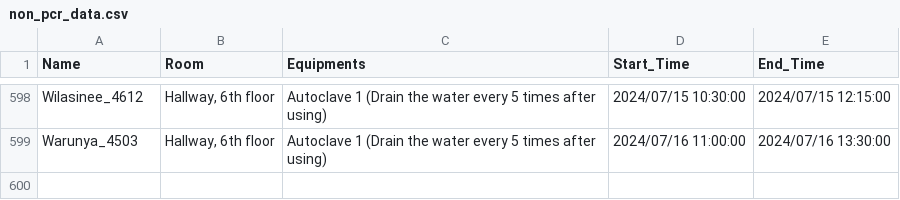
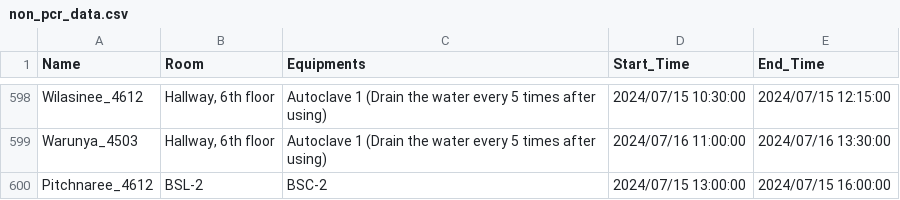
Before and after one commit to dhruv0767/Lab-Equipments_Reservation, a CSV file: non_pcr_data.csv, drawn as a sheet; only a part is shown, gaps mark what is left out.

Commit message:
Update non_pcr_data.csv

```diff
--- a/non_pcr_data.csv
+++ b/non_pcr_data.csv
@@ -599 +599,2 @@ Wilasinee_4612,"Hallway, 6th floor",Autoclave 1 (Drain the water every 5 times a
 Warunya_4503,"Hallway, 6th floor",Autoclave 1 (Drain the water every 5 times after using),2024/07/16 11:00:00,2024/07/16 13:30:00
+Pitchnaree_4612,BSL-2,BSC-2,2024/07/15 13:00:00,2024/07/15 16:00:00
```
